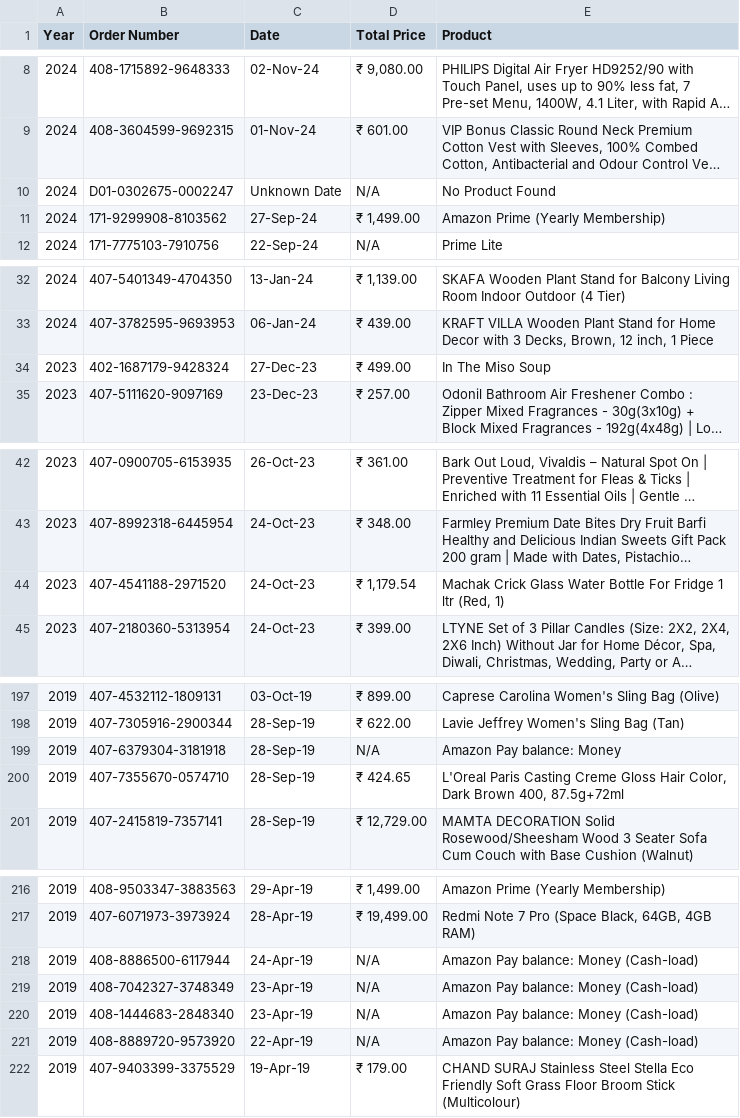
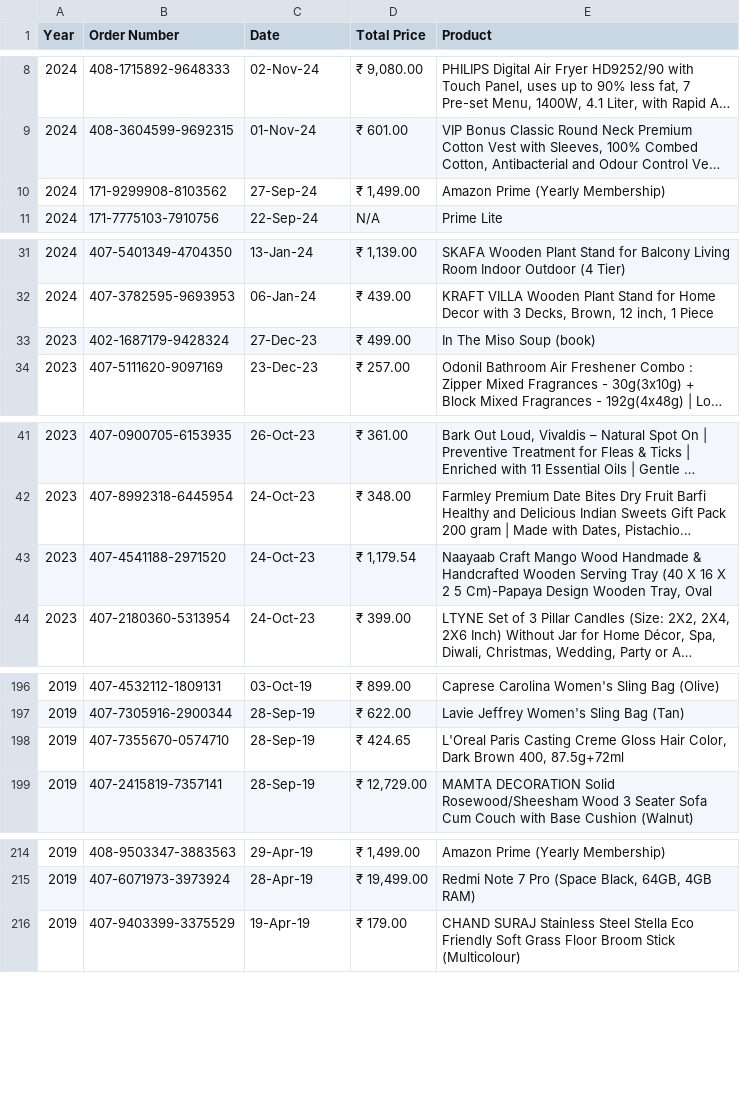
Before and after one commit to karenrenac/Amazon-Analytics-with-Web-scraping, a CSV file: amazon_orders.csv, drawn as a sheet; only a part is shown, gaps mark what is left out; long unchanged cells end in …; removed rows and columns are numbered as before the commit, all else as after; the diff covers the shown part only; the diff names each change by its address in the sheet, - before the commit and + after, or states it on an @@ line.

Commit message:
Added updated csv

```diff
--- a/amazon_orders.csv
+++ b/amazon_orders.csv
-row 10: 2024 | D01-0302675-0002247 | Unknown Date | N/A | No Product Found
-E33 (Product): In The Miso Soup
+E33 (Product): In The Miso Soup (book)
-E43 (Product): Machak Crick Glass Water Bottle For Fridge 1 ltr (Red, 1)
+E43 (Product): Naayaab Craft Mango Wood Handmade & Handcrafted Wooden Serving Tray (40 X 16 X 2 5 Cm)-Papaya Design Wooden Tray, Oval
-row 199: 2019 | 407-6379304-3181918 | 28-Sep-19 | N/A | Amazon Pay balance: Money
-row 218: 2019 | 408-8886500-6117944 | 24-Apr-19 | N/A | Amazon Pay balance: Money (Cash-load)
-row 219: 2019 | 408-7042327-3748349 | 23-Apr-19 | N/A | Amazon Pay balance: Money (Cash-load)
-row 220: 2019 | 408-1444683-2848340 | 23-Apr-19 | N/A | Amazon Pay balance: Money (Cash-load)
-row 221: 2019 | 408-8889720-9573920 | 22-Apr-19 | N/A | Amazon Pay balance: Money (Cash-load)
```
Also changed, not shown: 3 edited cells elsewhere in this file.
